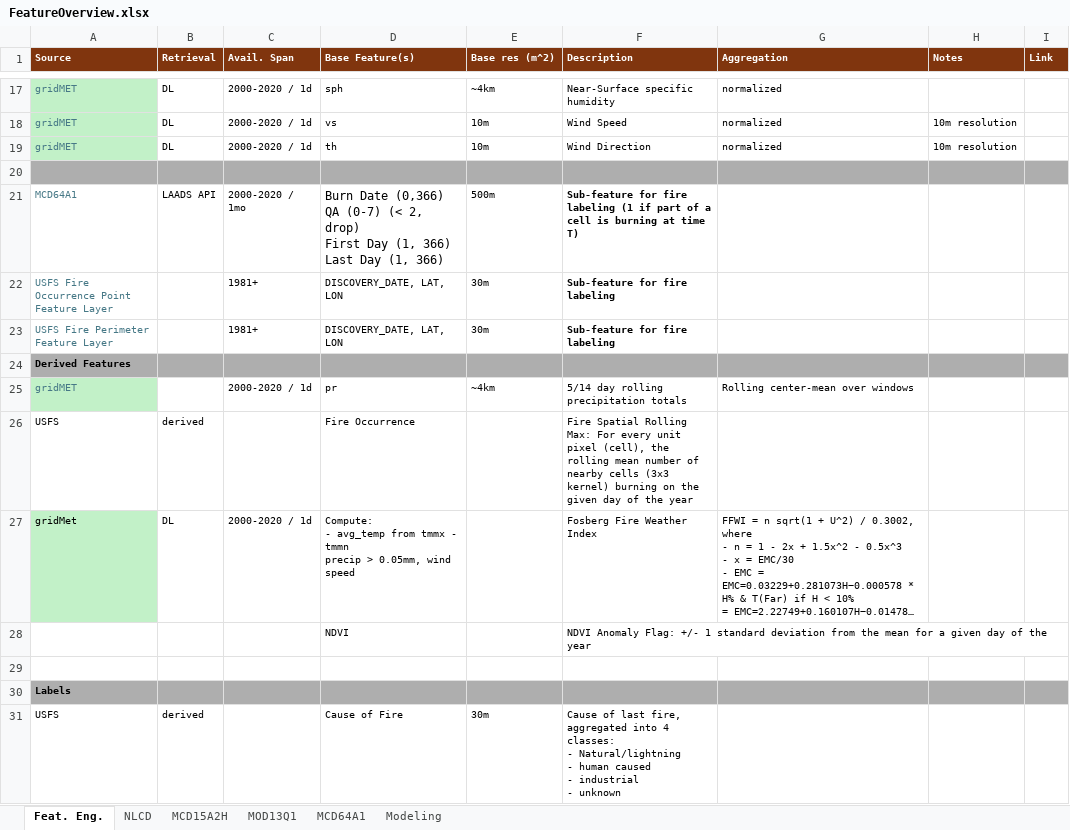
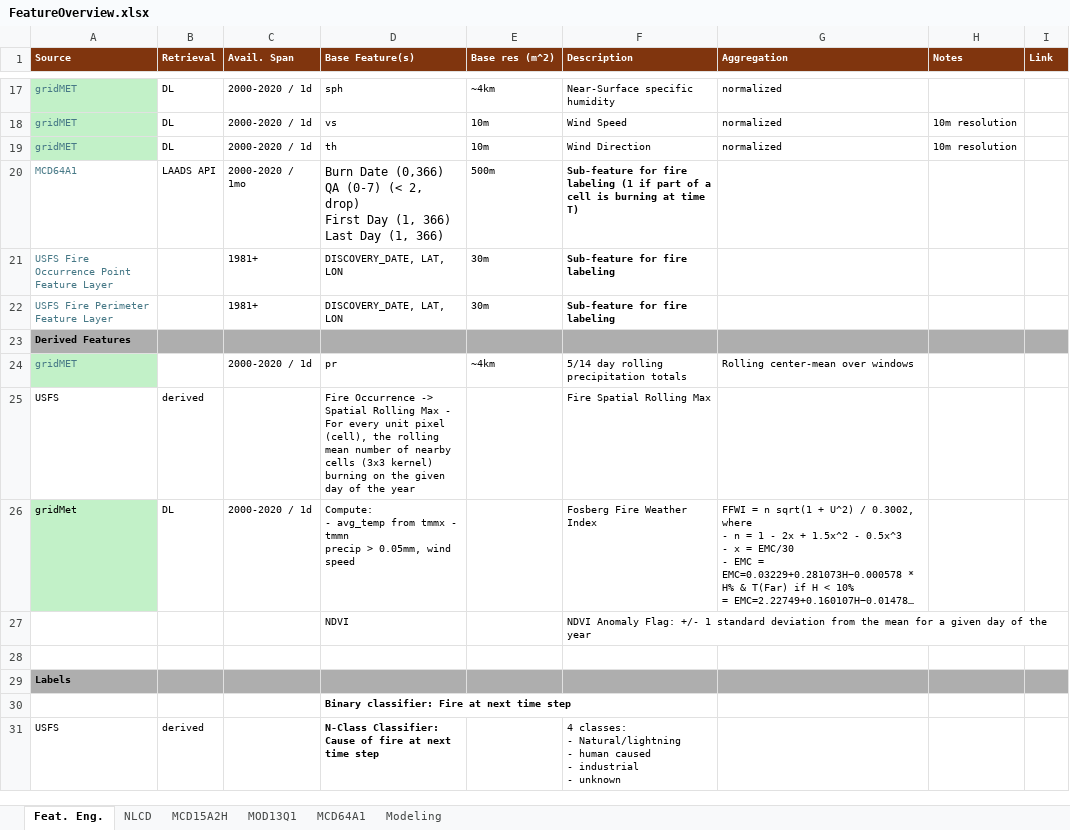
Before and after one commit to torourke14/FireFusionNet, an Excel workbook: FeatureOverview.xlsx, sheet Feat. Eng., drawn as a sheet; only a part is shown, gaps mark what is left out; long unchanged cells end in …; values as stored, in another font and other column widths than the file's, no borders; charts and pictures not drawn; removed rows and columns are numbered as before the commit, all else as after; the diff names each change by its address in the sheet, - before the commit and + after, or states it on an @@ line.

```diff
--- a/FeatureOverview.xlsx (sheet Feat. Eng.)
+++ b/FeatureOverview.xlsx (sheet Feat. Eng.)
-row 20: (empty)
-D25 (Base Feature(s)): Fire Occurrence
+D25 (Base Feature(s)): Fire Occurrence -> Spatial Rolling Max - For every unit pixel (cell), the rolling mean number of nearby cells (3x3 kernel) burning on the given day of the year
-F25 (Description): …Spatial Rolling Max: For every unit pixel (cell), the rolling mean number of nearby cells (3x3 kernel) burning on the given day of the year
+F25 (Description): …Spatial Rolling Max
+row 30:  |  |  | Binary classifier: Fire at next time step
-D31 (Base Feature(s)): Cause of Fire
+D31 (Base Feature(s)): N-Class Classifier: Cause of fire at next time step
-D31 bold: off
+D31 bold: on
-E31 (Base res (m^2)): 30m
+E31 (Base res (m^2)): (empty)
-F31 (Description): Cause of last fire, aggregated into 4 classes:…
+F31 (Description): 4 classes:…
```
Also changed, not shown: 6 other files.
